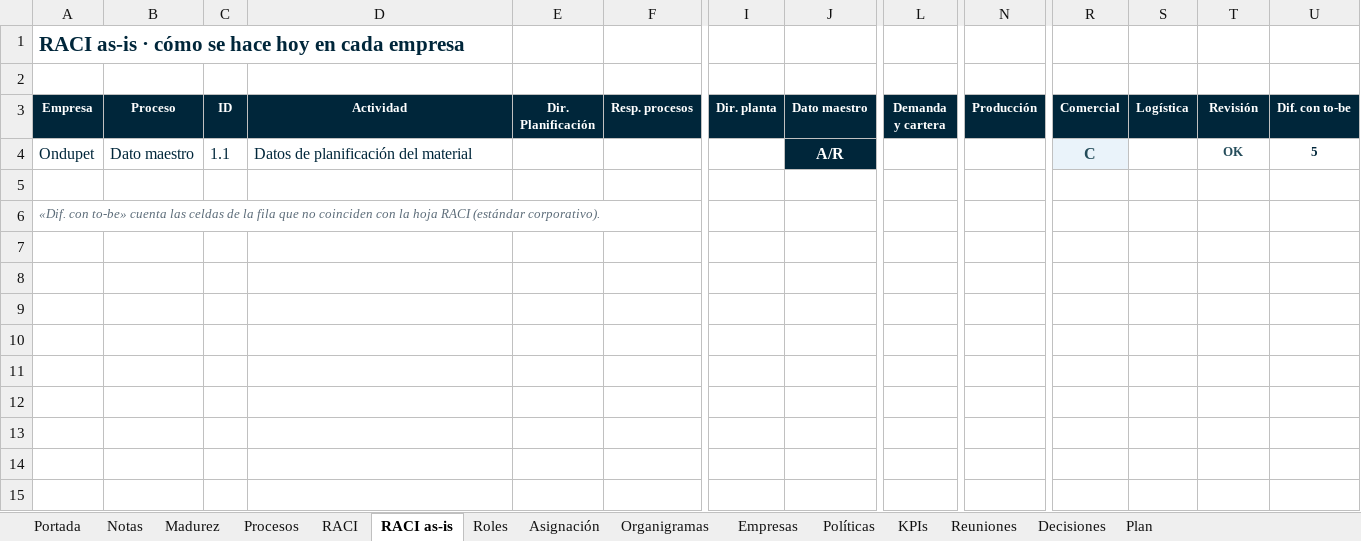
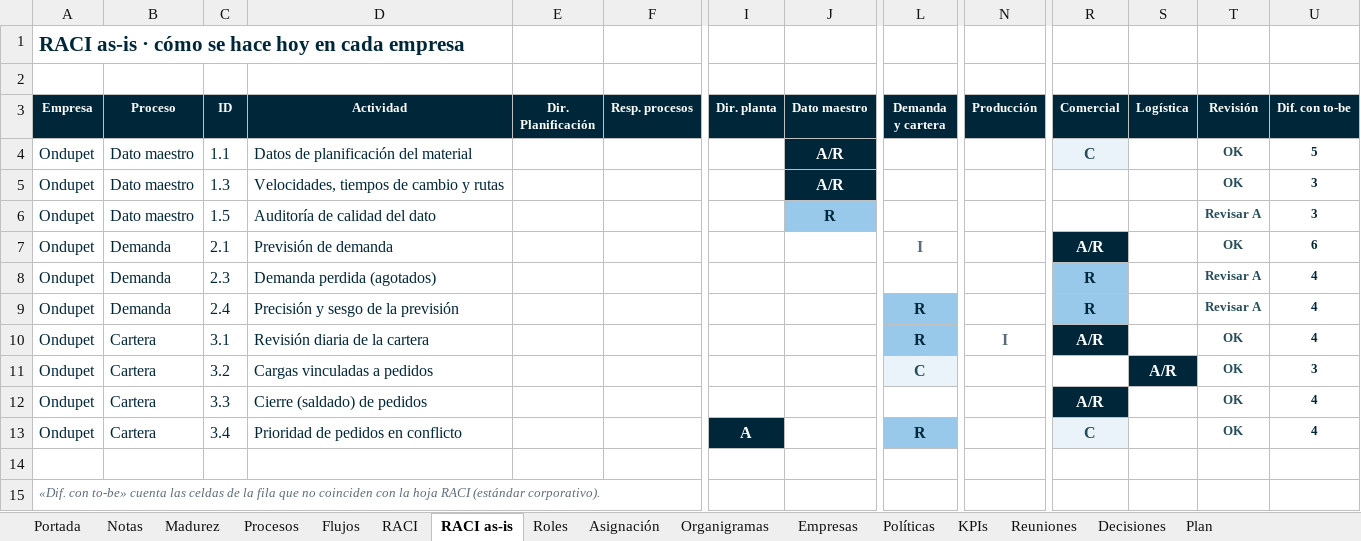
Before and after one commit to Enrique24799/AGSA, an Excel workbook: modelo_planificacion/Kit_Modelo_Planificacion_CL.xlsx, sheet RACI as-is, drawn as a sheet; only a part is shown, gaps mark what is left out; values as stored, in another font and other column widths than the file's, no borders; charts and pictures not drawn; rows hold the shown columns only; the diff names each change by its address in the sheet, - before the commit and + after, or states it on an @@ line.

```diff
--- a/modelo_planificacion/Kit_Modelo_Planificacion_CL.xlsx (sheet RACI as-is)
+++ b/modelo_planificacion/Kit_Modelo_Planificacion_CL.xlsx (sheet RACI as-is)
+sheet tab: Flujos
+row 5: Ondupet | Dato maestro | 1.3 | Velocidades, tiempos de cambio y rutas |  |  |  | A/R |  |  |  |  | OK | 3
+row 6: Ondupet | Dato maestro | 1.5 | Auditoría de calidad del dato |  |  |  | R |  |  |  |  | Revisar A | 3
+row 7: Ondupet | Demanda | 2.1 | Previsión de demanda |  |  |  |  | I |  | A/R |  | OK | 6
+row 8: Ondupet | Demanda | 2.3 | Demanda perdida (agotados) |  |  |  |  |  |  | R |  | Revisar A | 4
+row 9: Ondupet | Demanda | 2.4 | Precisión y sesgo de la previsión |  |  |  |  | R |  | R |  | Revisar A | 4
+row 10: Ondupet | Cartera | 3.1 | Revisión diaria de la cartera |  |  |  |  | R | I | A/R |  | OK | 4
+row 11: Ondupet | Cartera | 3.2 | Cargas vinculadas a pedidos |  |  |  |  | C |  |  | A/R | OK | 3
+row 12: Ondupet | Cartera | 3.3 | Cierre (saldado) de pedidos |  |  |  |  |  |  | A/R |  | OK | 4
+row 13: Ondupet | Cartera | 3.4 | Prioridad de pedidos en conflicto |  |  | A |  | R |  | C |  | OK | 4
```
Also changed, not shown: sheet Notas, sheet Portada, charts or pictures, 7 other files.
